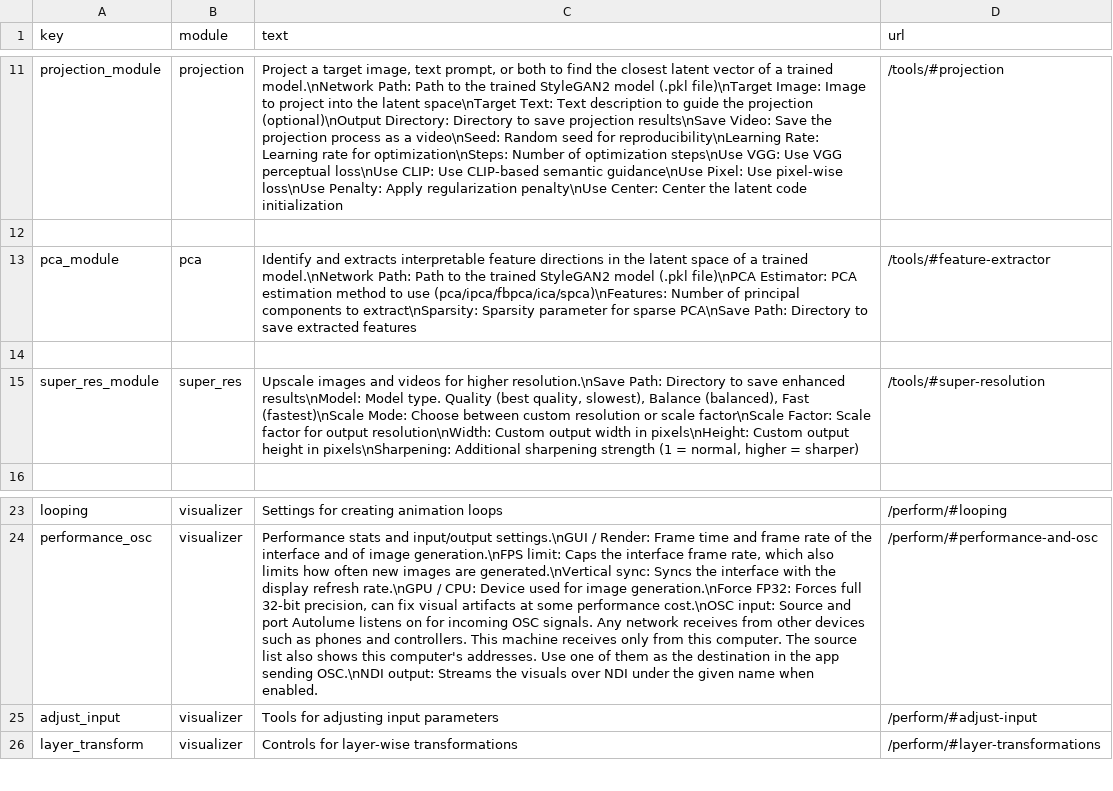
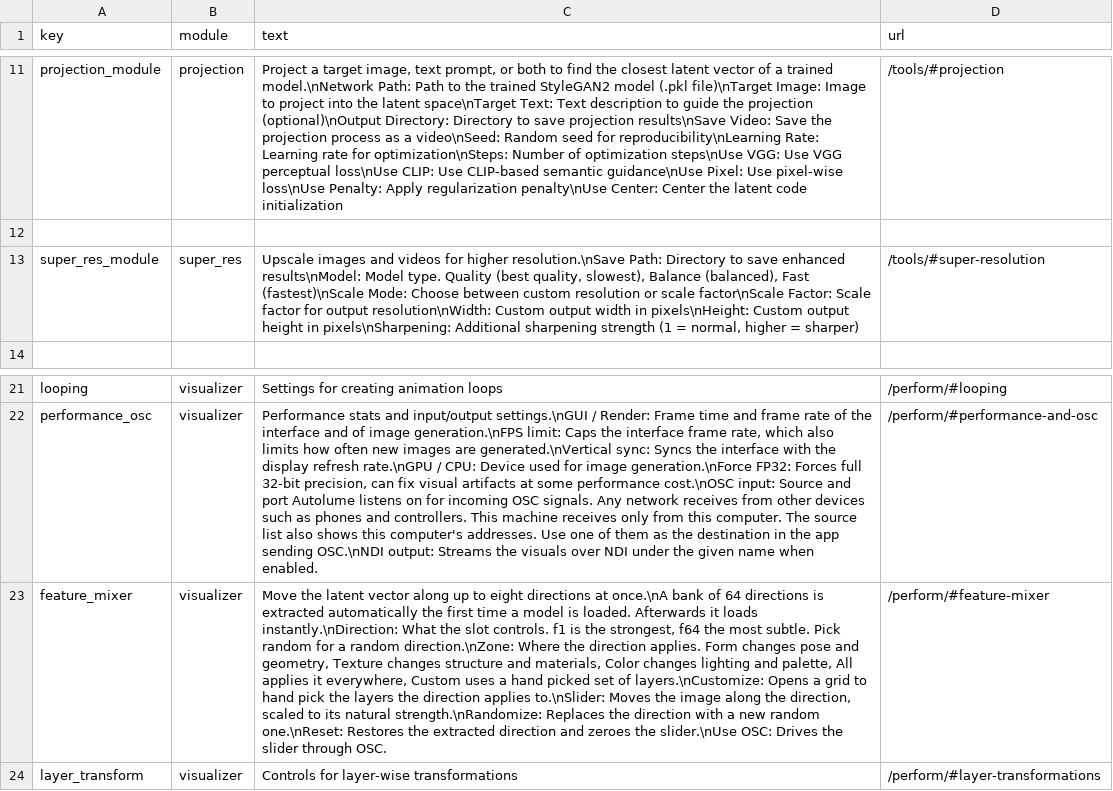
Before and after one commit to Metacreation-Lab/autolume, a CSV file: modules/help_texts.csv, drawn as a sheet; only a part is shown, gaps mark what is left out; removed rows and columns are numbered as before the commit, all else as after; the diff names each change by its address in the sheet, - before the commit and + after, or states it on an @@ line.

Commit message:
feat: rebuild adjust input as the feature mixer

```diff
--- a/modules/help_texts.csv
+++ b/modules/help_texts.csv
-row 13: pca_module | pca | Identify and extracts interpretable feature directions in the latent space of a trained model.\nNetwork Path: Path to the trained StyleGAN2 model (.pkl file)\nPCA Estimator: PCA estimation method to use (pca/ipca/fbpca/ica/spca)\nFeatures: Number of principal components to extract\nSparsity: Sparsity parameter for sparse PCA\nSave Path: Directory to save extracted features | /tools/#feature-extractor
-row 14: (empty)
-row 25: adjust_input | visualizer | Tools for adjusting input parameters | /perform/#adjust-input
+row 23: feature_mixer | visualizer | Move the latent vector along up to eight directions at once.\nA bank of 64 directions is extracted automatically the first time a model is loaded. Afterwards it loads instantly.\nDirection: What the slot controls. f1 is the strongest, f64 the most subtle. Pick random for a random direction.\nZone: Where the direction applies. Form changes pose and geometry, Texture changes structure and materials, Color changes lighting and palette, All applies it everywhere, Custom uses a hand picked set of layers.\nCustomize: Opens a grid to hand pick the layers the direction applies to.\nSlider: Moves the image along the direction, scaled to its natural strength.\nRandomize: Replaces the direction with a new random one.\nReset: Restores the extracted direction and zeroes the slider.\nUse OSC: Drives the slider through OSC. | /perform/#feature-mixer
```
Also changed, not shown: 3 other files.
